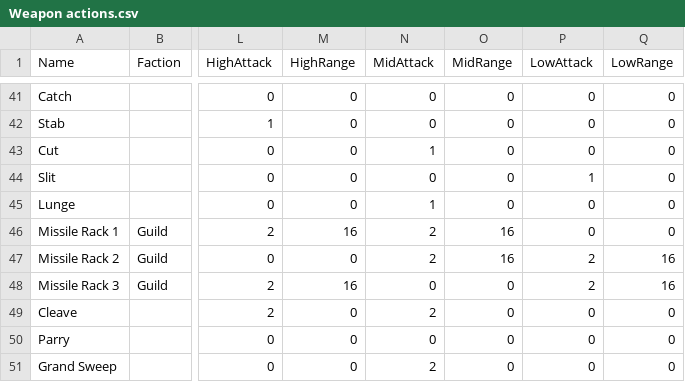
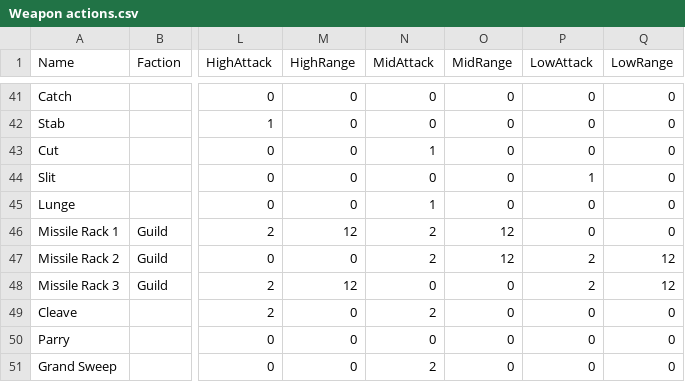
Before and after one commit to thesilencelies/mobileSuitGame, a CSV file: Weapon actions.csv, drawn as a sheet; only a part is shown, gaps mark what is left out; the diff covers the shown part only; the diff names each change by its address in the sheet, - before the commit and + after, or states it on an @@ line.

Commit message:
shorter ranges

```diff
--- a/Weapon actions.csv
+++ b/Weapon actions.csv
-M46 (HighRange): 16
+M46 (HighRange): 12
-O46:O47 (MidRange): 16
+O46:O47 (MidRange): 12
-Q47:Q48 (LowRange): 16
+Q47:Q48 (LowRange): 12
-M48 (HighRange): 16
+M48 (HighRange): 12
```
Also changed, not shown: 29 edited cells elsewhere in this file, 7 other files.
